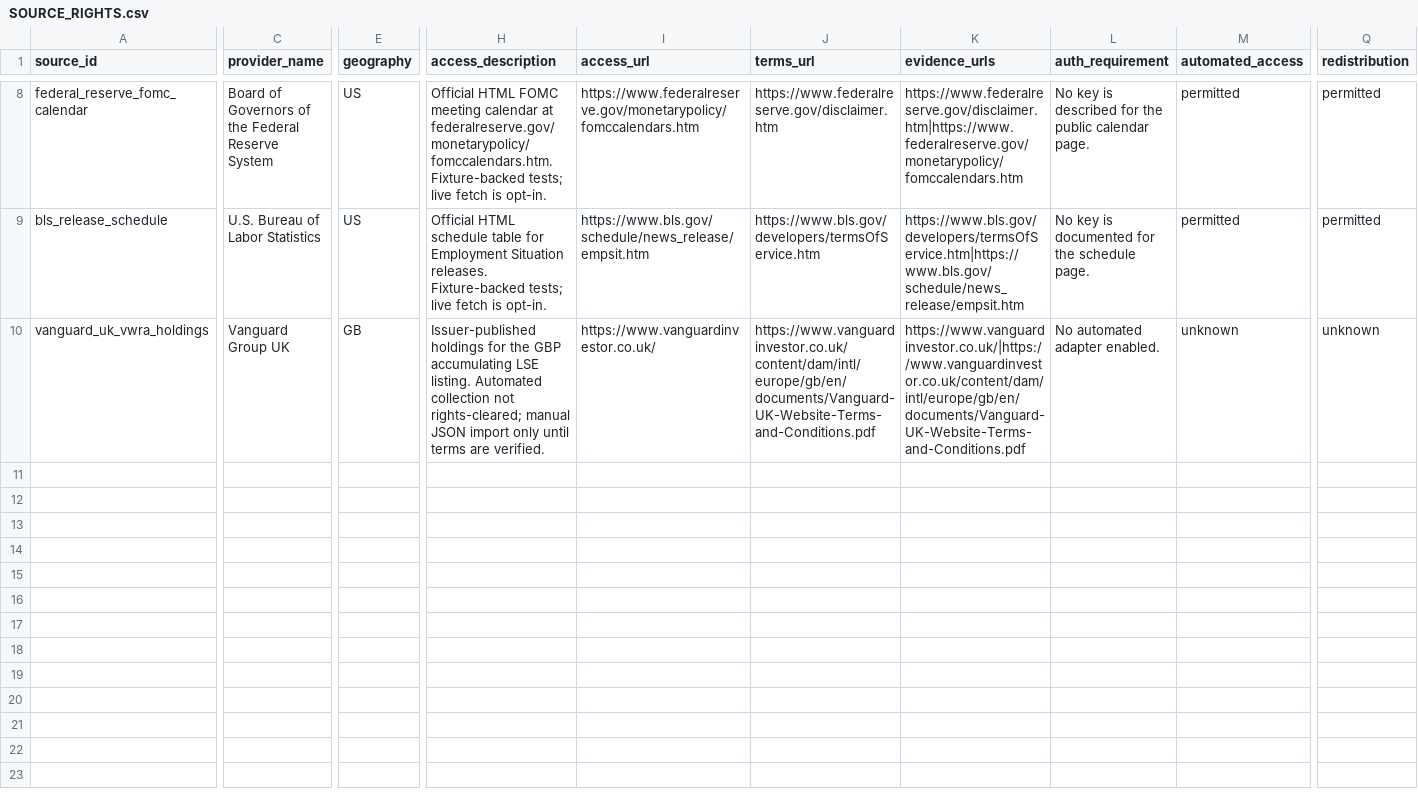
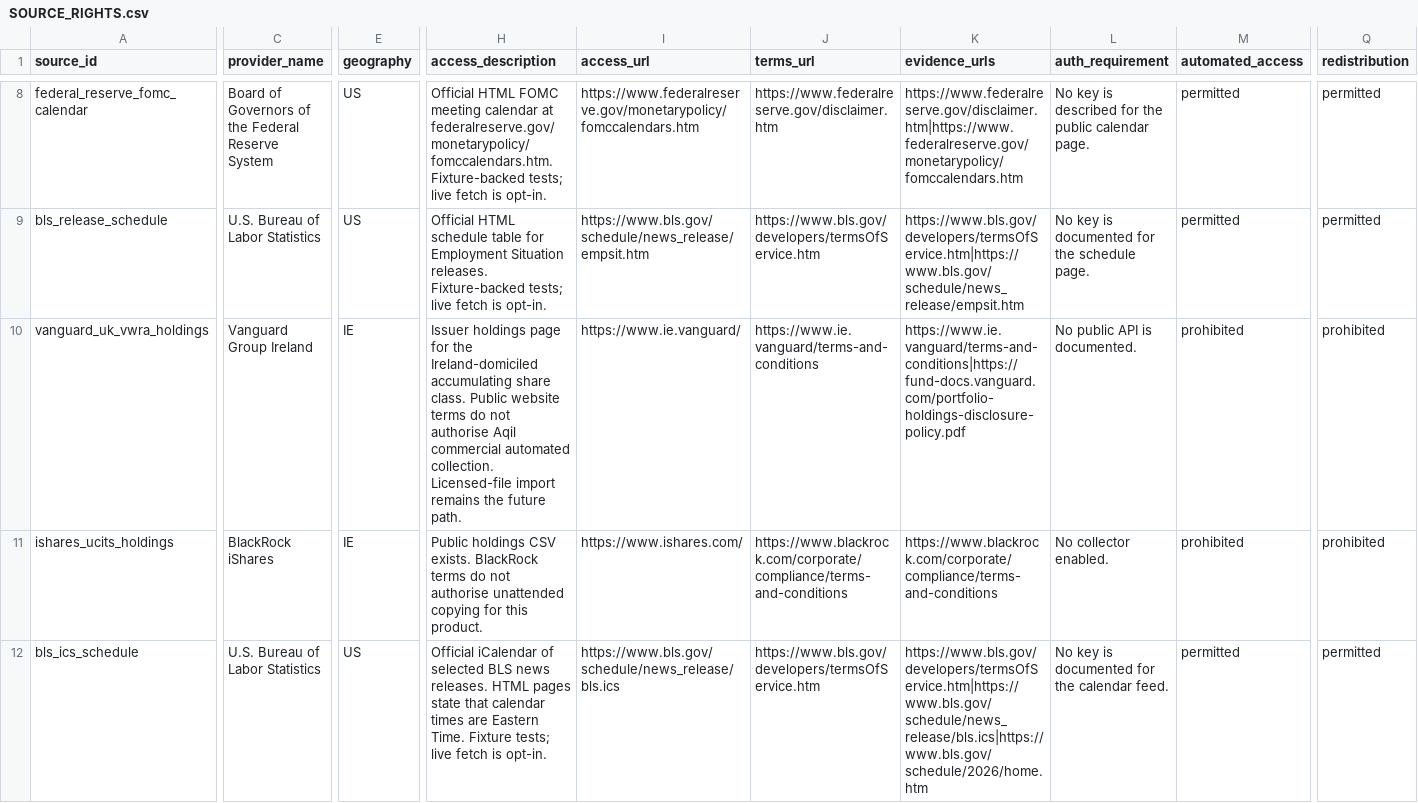
Before and after one commit to samjkitchin-debug/aqil, a CSV file: docs/sources/SOURCE_RIGHTS.csv, drawn as a sheet; only a part is shown, gaps mark what is left out; rows hold the shown columns only; the diff covers the shown part only; the diff names each change by its address in the sheet, - before the commit and + after, or states it on an @@ line.

Commit message:
Add M5 extended forward sources and manual holdings import.

```diff
--- a/docs/sources/SOURCE_RIGHTS.csv
+++ b/docs/sources/SOURCE_RIGHTS.csv
-C10 (provider_name): Vanguard Group UK
+C10 (provider_name): Vanguard Group Ireland
-E10 (geography): GB
+E10 (geography): IE
-H10 (access_description): Issuer-published holdings for the GBP accumulating LSE listing. Automated collection not rights-cleared; manual JSON import only until terms are verified.
+H10 (access_description): Issuer holdings page for the Ireland-domiciled accumulating share class. Public website terms do not authorise Aqil commercial automated collection. Licensed-file import remains the future path.
-I10 (access_url): https://www.vanguardinvestor.co.uk/
+I10 (access_url): https://www.ie.vanguard/
-J10 (terms_url): https://www.vanguardinvestor.co.uk/content/dam/intl/europe/gb/en/documents/Vanguard-UK-Website-Terms-and-Conditions.pdf
+J10 (terms_url): https://www.ie.vanguard/terms-and-conditions
-K10 (evidence_urls): https://www.vanguardinvestor.co.uk/|https://www.vanguardinvestor.co.uk/content/dam/intl/europe/gb/en/documents/Vanguard-UK-Website-Terms-and-Conditions.pdf
+K10 (evidence_urls): https://www.ie.vanguard/terms-and-conditions|https://fund-docs.vanguard.com/portfolio-holdings-disclosure-policy.pdf
-L10 (auth_requirement): No automated adapter enabled.
+L10 (auth_requirement): No public API is documented.
-M10 (automated_access): unknown
+M10 (automated_access): prohibited
-Q10 (redistribution): unknown
+Q10 (redistribution): prohibited
+row 11: ishares_ucits_holdings | BlackRock iShares | IE | Public holdings CSV exists. BlackRock terms do not authorise unattended copying for this product. | https://www.ishares.com/ | https://www.blackrock.com/corporate/compliance/terms-and-conditions | https://www.blackrock.com/corporate/compliance/terms-and-conditions | No collector enabled. | prohibited | prohibited
+row 12: bls_ics_schedule | U.S. Bureau of Labor Statistics | US | Official iCalendar of selected BLS news releases. HTML pages state that calendar times are Eastern Time. Fixture tests; live fetch is opt-in. | https://www.bls.gov/schedule/news_release/bls.ics | https://www.bls.gov/developers/termsOfService.htm | https://www.bls.gov/developers/termsOfService.htm|https://www.bls.gov/schedule/news_release/bls.ics|https://www.bls.gov/schedule/2026/home.htm | No key is documented for the calendar feed. | permitted | permitted
```
Also changed, not shown: 3 added rows and 4 edited cells elsewhere in this file, 26 other files.
